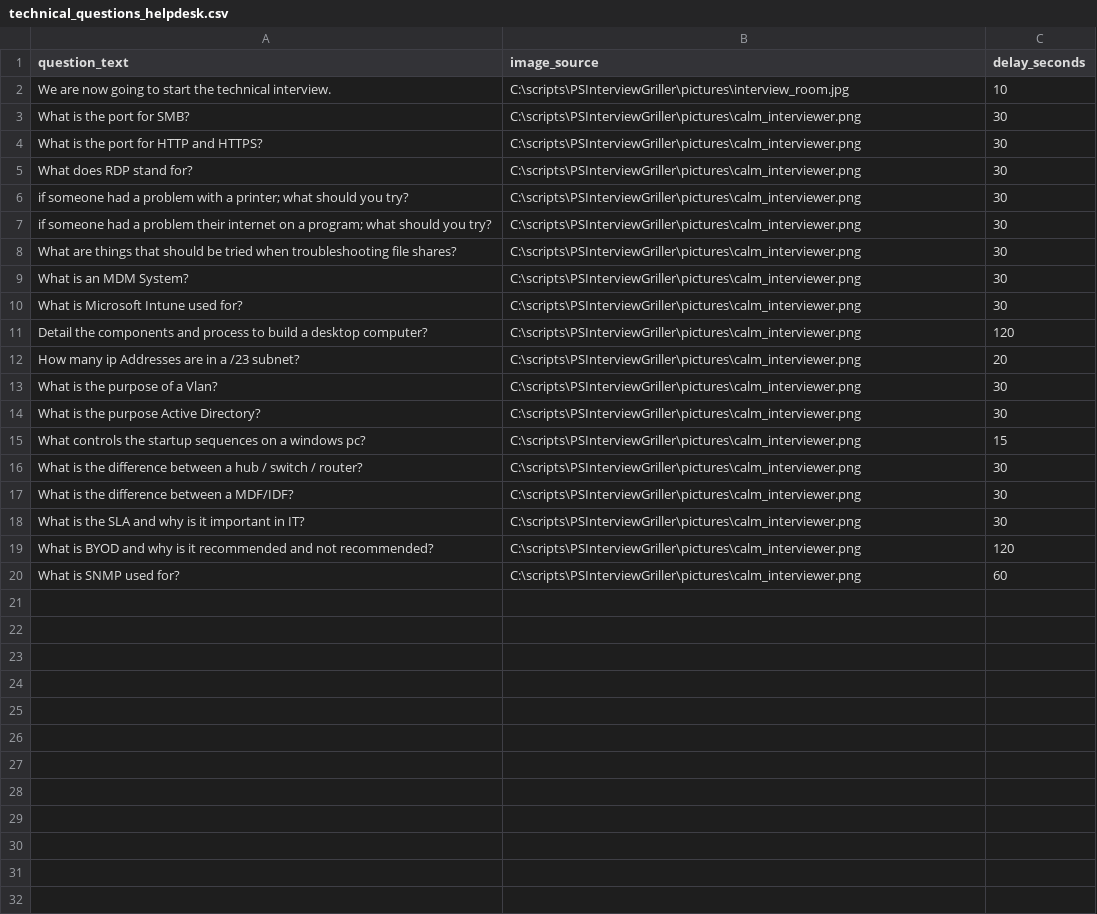
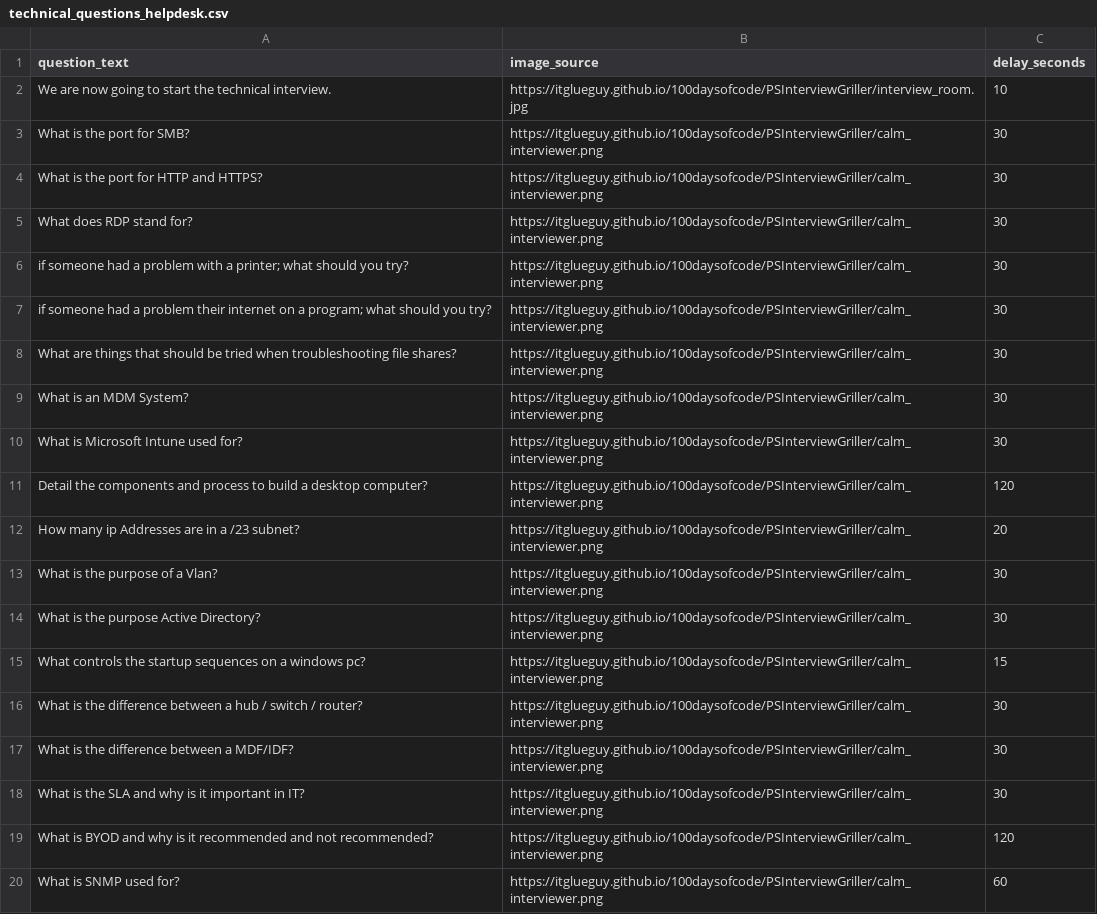
Before and after one commit to itglueguy/100daysofcode, a CSV file: PSInterviewGriller/technical_questions_helpdesk.csv, drawn as a sheet.

```diff
--- a/PSInterviewGriller/technical_questions_helpdesk.csv
+++ b/PSInterviewGriller/technical_questions_helpdesk.csv
@@ -1,20 +1,20 @@
 question_text,image_source,delay_seconds
-We are now going to start the technical interview.,C:\scripts\PSInterviewGriller\pictures\interview_room.jpg,10
-What is the port for SMB?,C:\scripts\PSInterviewGriller\pictures\calm_interviewer.png,30
-What is the port for HTTP and HTTPS?,C:\scripts\PSInterviewGriller\pictures\calm_interviewer.png,30
-What does RDP stand for?,C:\scripts\PSInterviewGriller\pictures\calm_interviewer.png,30
-if someone had a problem with a printer; what should you try?,C:\scripts\PSInterviewGriller\pictures\calm_interviewer.png,30
-if someone had a problem their internet on a program; what should you try?,C:\scripts\PSInterviewGriller\pictures\calm_interviewer.png,30
-What are things that should be tried when troubleshooting file shares?,C:\scripts\PSInterviewGriller\pictures\calm_interviewer.png,30
-What is an MDM System?,C:\scripts\PSInterviewGriller\pictures\calm_interviewer.png,30
-What is Microsoft Intune used for?,C:\scripts\PSInterviewGriller\pictures\calm_interviewer.png,30
-Detail the components and process to build a desktop computer?,C:\scripts\PSInterviewGriller\pictures\calm_interviewer.png,120
-How many ip Addresses are in a /23 subnet?,C:\scripts\PSInterviewGriller\pictures\calm_interviewer.png,20
-What is the purpose of a Vlan?,C:\scripts\PSInterviewGriller\pictures\calm_interviewer.png,30
-What is the purpose Active Directory?,C:\scripts\PSInterviewGriller\pictures\calm_interviewer.png,30
-What controls the startup sequences on a windows pc?,C:\scripts\PSInterviewGriller\pictures\calm_interviewer.png,15
-What is the difference between a hub / switch / router?,C:\scripts\PSInterviewGriller\pictures\calm_interviewer.png,30
-What is the difference between a MDF/IDF?,C:\scripts\PSInterviewGriller\pictures\calm_interviewer.png,30
-What is the SLA and why is it important in IT?,C:\scripts\PSInterviewGriller\pictures\calm_interviewer.png,30
-What is BYOD and why is it recommended and not recommended?,C:\scripts\PSInterviewGriller\pictures\calm_interviewer.png,120
-What is SNMP used for?,C:\scripts\PSInterviewGriller\pictures\calm_interviewer.png,60
+We are now going to start the technical interview.,https://itglueguy.github.io/100daysofcode/PSInterviewGriller/interview_room.jpg,10
+What is the port for SMB?,https://itglueguy.github.io/100daysofcode/PSInterviewGriller/calm_interviewer.png,30
+What is the port for HTTP and HTTPS?,https://itglueguy.github.io/100daysofcode/PSInterviewGriller/calm_interviewer.png,30
+What does RDP stand for?,https://itglueguy.github.io/100daysofcode/PSInterviewGriller/calm_interviewer.png,30
+if someone had a problem with a printer; what should you try?,https://itglueguy.github.io/100daysofcode/PSInterviewGriller/calm_interviewer.png,30
+if someone had a problem their internet on a program; what should you try?,https://itglueguy.github.io/100daysofcode/PSInterviewGriller/calm_interviewer.png,30
+What are things that should be tried when troubleshooting file shares?,https://itglueguy.github.io/100daysofcode/PSInterviewGriller/calm_interviewer.png,30
+What is an MDM System?,https://itglueguy.github.io/100daysofcode/PSInterviewGriller/calm_interviewer.png,30
+What is Microsoft Intune used for?,https://itglueguy.github.io/100daysofcode/PSInterviewGriller/calm_interviewer.png,30
+Detail the components and process to build a desktop computer?,https://itglueguy.github.io/100daysofcode/PSInterviewGriller/calm_interviewer.png,120
+How many ip Addresses are in a /23 subnet?,https://itglueguy.github.io/100daysofcode/PSInterviewGriller/calm_interviewer.png,20
+What is the purpose of a Vlan?,https://itglueguy.github.io/100daysofcode/PSInterviewGriller/calm_interviewer.png,30
+What is the purpose Active Directory?,https://itglueguy.github.io/100daysofcode/PSInterviewGriller/calm_interviewer.png,30
+What controls the startup sequences on a windows pc?,https://itglueguy.github.io/100daysofcode/PSInterviewGriller/calm_interviewer.png,15
+What is the difference between a hub / switch / router?,https://itglueguy.github.io/100daysofcode/PSInterviewGriller/calm_interviewer.png,30
+What is the difference between a MDF/IDF?,https://itglueguy.github.io/100daysofcode/PSInterviewGriller/calm_interviewer.png,30
+What is the SLA and why is it important in IT?,https://itglueguy.github.io/100daysofcode/PSInterviewGriller/calm_interviewer.png,30
+What is BYOD and why is it recommended and not recommended?,https://itglueguy.github.io/100daysofcode/PSInterviewGriller/calm_interviewer.png,120
+What is SNMP used for?,https://itglueguy.github.io/100daysofcode/PSInterviewGriller/calm_interviewer.png,60
```
Also changed, not shown: PSInterviewGriller/interview_processes.csv, 4 other files.
